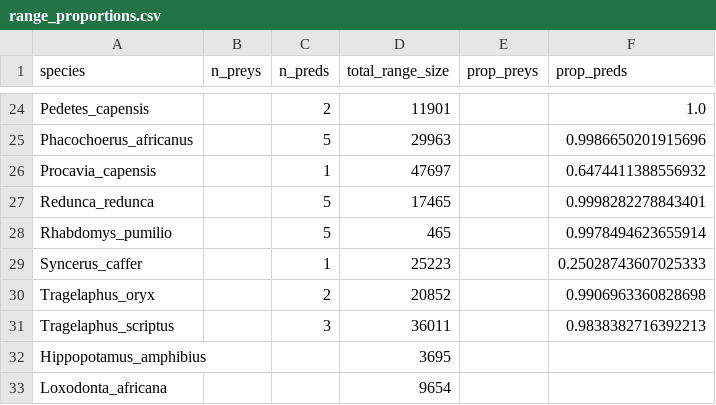
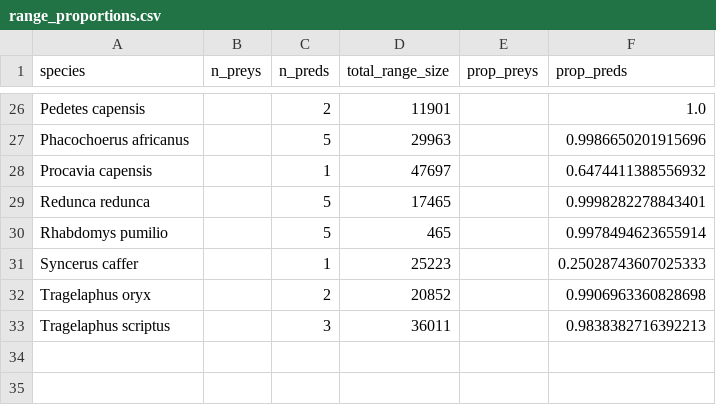
Before and after one commit to graciellehigino/ms_range_interactions, a CSV file: data/clean/range_proportions.csv, drawn as a sheet; only a part is shown, gaps mark what is left out; removed rows and columns are numbered as before the commit, all else as after; the diff covers the shown part only; the diff names each change by its address in the sheet, - before the commit and + after, or states it on an @@ line.

Commit message:
🔨 fix table code

```diff
--- a/data/clean/range_proportions.csv
+++ b/data/clean/range_proportions.csv
-A26 (species): Pedetes_capensis
+A26 (species): Pedetes capensis
-A27 (species): Phacochoerus_africanus
+A27 (species): Phacochoerus africanus
-A28 (species): Procavia_capensis
+A28 (species): Procavia capensis
-A29 (species): Redunca_redunca
+A29 (species): Redunca redunca
-A30 (species): Rhabdomys_pumilio
+A30 (species): Rhabdomys pumilio
-A31 (species): Syncerus_caffer
+A31 (species): Syncerus caffer
-A32 (species): Tragelaphus_oryx
+A32 (species): Tragelaphus oryx
-A33 (species): Tragelaphus_scriptus
+A33 (species): Tragelaphus scriptus
-row 32: Hippopotamus_amphibius |  |  | 3695
-row 33: Loxodonta_africana |  |  | 9654
```
Also changed, not shown: 10 added rows, 8 removed rows and 14 edited cells elsewhere in this file, 4 other files.
